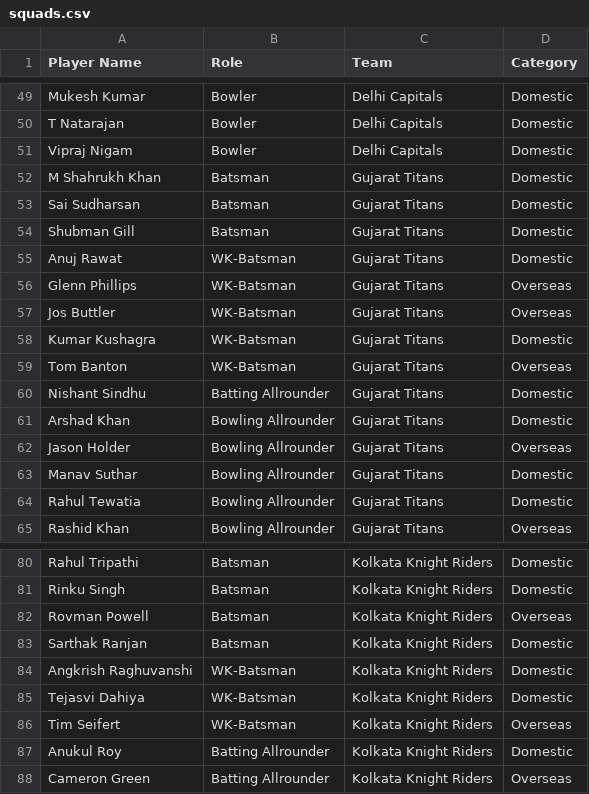
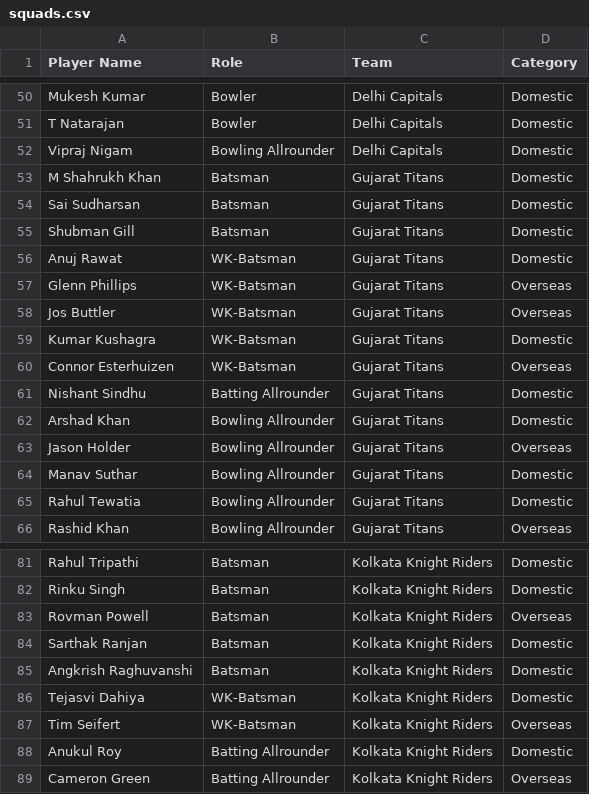
Before and after one commit to rounakdey/AIPL_Fantasy, a CSV file: squads.csv, drawn as a sheet; only a part is shown, gaps mark what is left out; the diff covers the shown part only.

```diff
--- a/squads.csv
+++ b/squads.csv
@@ -50,3 +51,3 @@ Mukesh Kumar,Bowler,Delhi Capitals,Domestic
 T Natarajan,Bowler,Delhi Capitals,Domestic
-Vipraj Nigam,Bowler,Delhi Capitals,Domestic
+Vipraj Nigam,Bowling Allrounder,Delhi Capitals,Domestic
 M Shahrukh Khan,Batsman,Gujarat Titans,Domestic
@@ -58,3 +59,3 @@ Jos Buttler,WK-Batsman,Gujarat Titans,Overseas
 Kumar Kushagra,WK-Batsman,Gujarat Titans,Domestic
-Tom Banton,WK-Batsman,Gujarat Titans,Overseas
+Connor Esterhuizen,WK-Batsman,Gujarat Titans,Overseas
 Nishant Sindhu,Batting Allrounder,Gujarat Titans,Domestic
@@ -83,3 +84,3 @@ Rovman Powell,Batsman,Kolkata Knight Riders,Overseas
 Sarthak Ranjan,Batsman,Kolkata Knight Riders,Domestic
-Angkrish Raghuvanshi,WK-Batsman,Kolkata Knight Riders,Domestic
+Angkrish Raghuvanshi,Batsman,Kolkata Knight Riders,Domestic
 Tejasvi Dahiya,WK-Batsman,Kolkata Knight Riders,Domestic
```
Also changed, not shown: 6 added rows, 3 removed rows and 1 edited cell elsewhere in this file.
